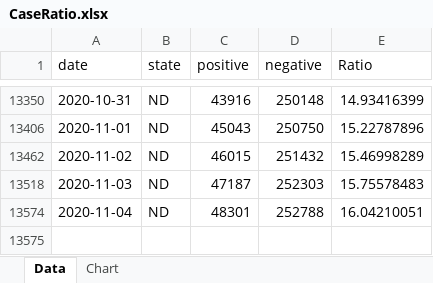
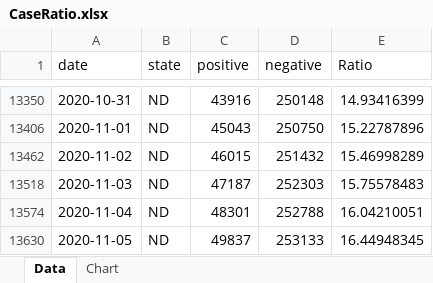
Before and after one commit to mhowe0422/mhowe0422.github.io, an Excel workbook: covid19/data/CaseRatio.xlsx, sheet Data, drawn as a sheet; only a part is shown, gaps mark what is left out; values as stored, in another font and other column widths than the file's, no borders; table styles not drawn; the diff names each change by its address in the sheet, - before the commit and + after, or states it on an @@ line.

Commit message:
Covid19 Daily Upload

```diff
--- a/covid19/data/CaseRatio.xlsx (sheet Data)
+++ b/covid19/data/CaseRatio.xlsx (sheet Data)
+row 13630: 2020-11-05 | ND | 49837 | 253133 | 16.44948345
```
Also changed, not shown: hidden cells, charts or pictures, covid19/data/TrendTest.xlsx, covid19/data/USCaseCount.xlsx, 4 other files.
